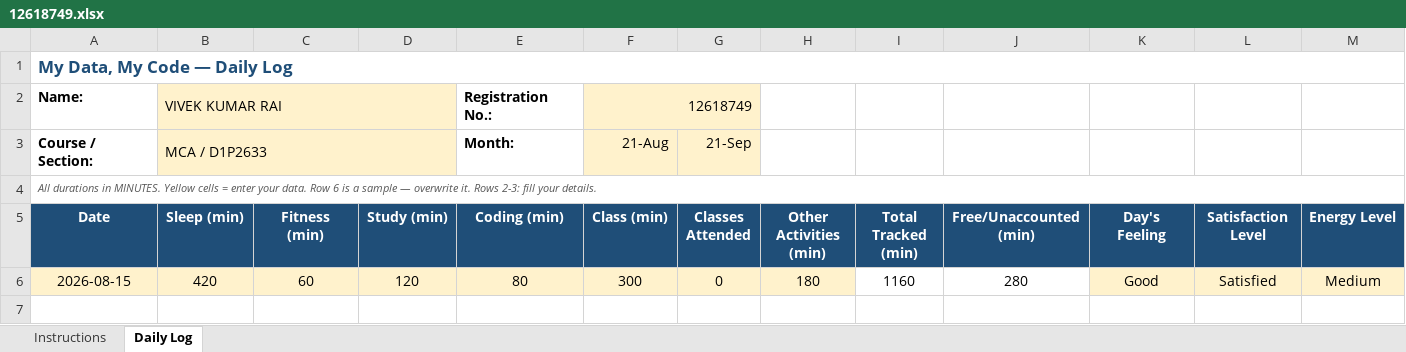
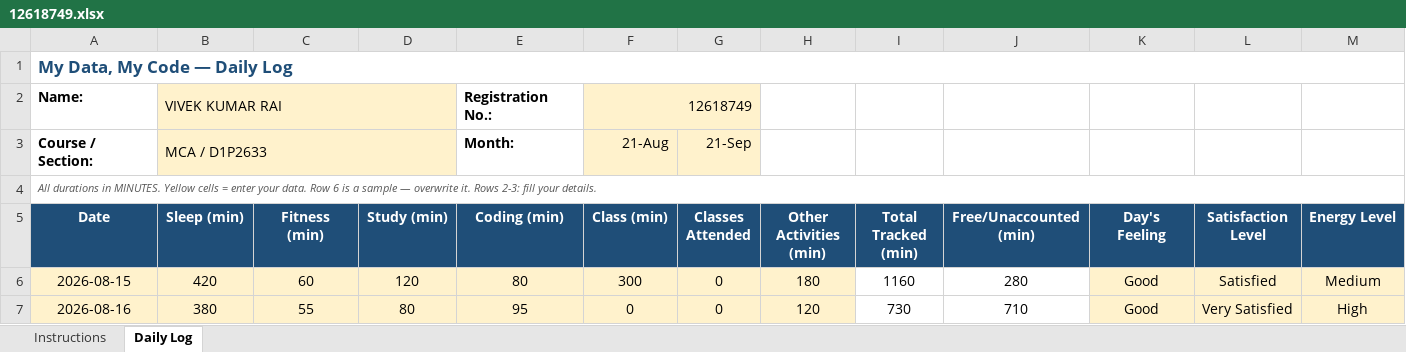
Before and after one commit to vivekrai39/CAP776, an Excel workbook: DATA/12618749.xlsx, sheet Daily Log, drawn as a sheet; only a part is shown; values as stored, in another font and other column widths than the file's, no borders; conditional formats not drawn; rows hold the shown columns only; the diff names each change by its address in the sheet, - before the commit and + after, or states it on an @@ line.

Commit message:
Update data

```diff
--- a/DATA/12618749.xlsx (sheet Daily Log)
+++ b/DATA/12618749.xlsx (sheet Daily Log)
+row 7: 2026-08-16 | 380 | 55 | 80 | 95 | 0 | 0 | 120 | 730 | 710 | Good | Very Satisfied | High
```
